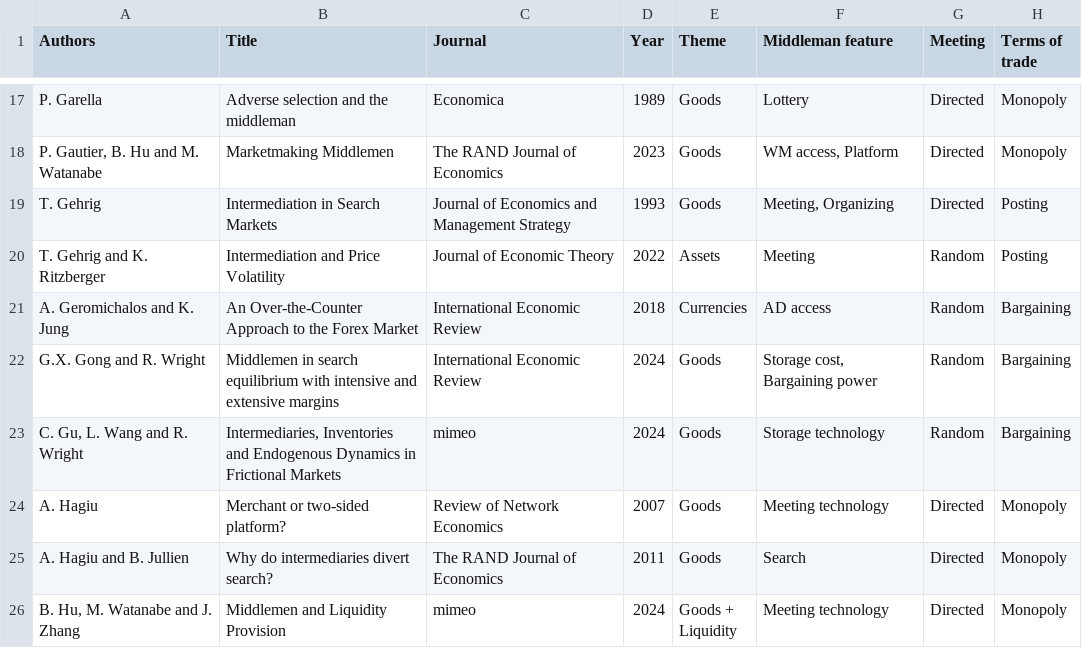
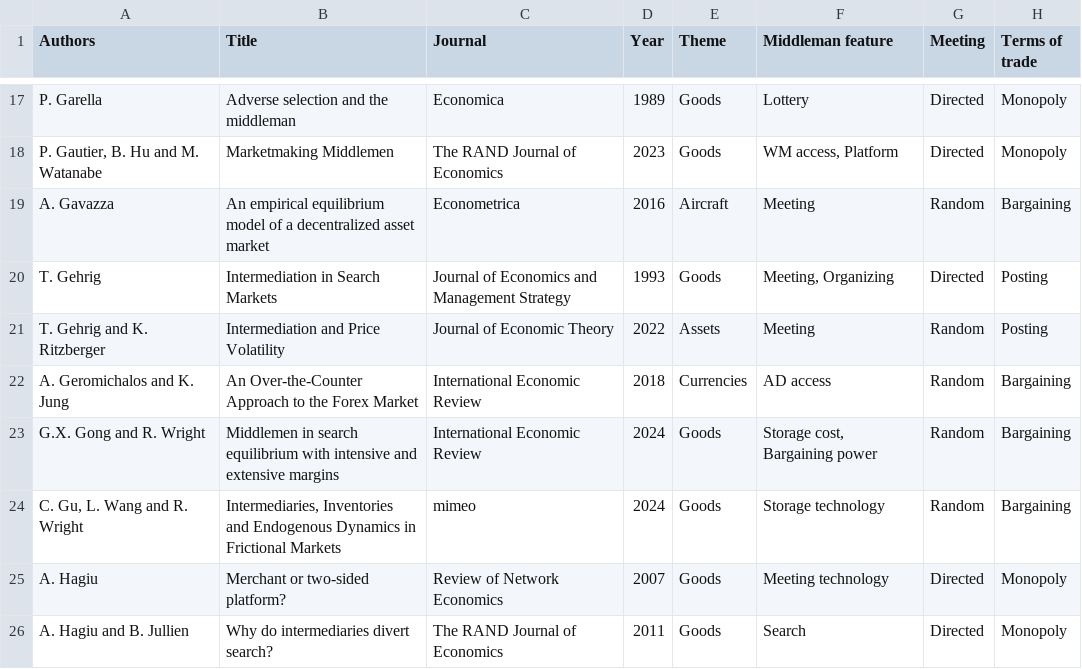
Before and after one commit to qiao-ziqi/middlemen, a CSV file: paper_summary.csv, drawn as a sheet; only a part is shown, gaps mark what is left out; the shorter side is filled out with more unchanged rows; the diff names each change by its address in the sheet, - before the commit and + after, or states it on an @@ line.

Commit message:
Add Gavazza 2016

```diff
--- a/paper_summary.csv
+++ b/paper_summary.csv
+row 19: A. Gavazza | An empirical equilibrium model of a decentralized asset market | Econometrica | 2016 | Aircraft | Meeting | Random | Bargaining
```
Also changed, not shown: 2 other files.
